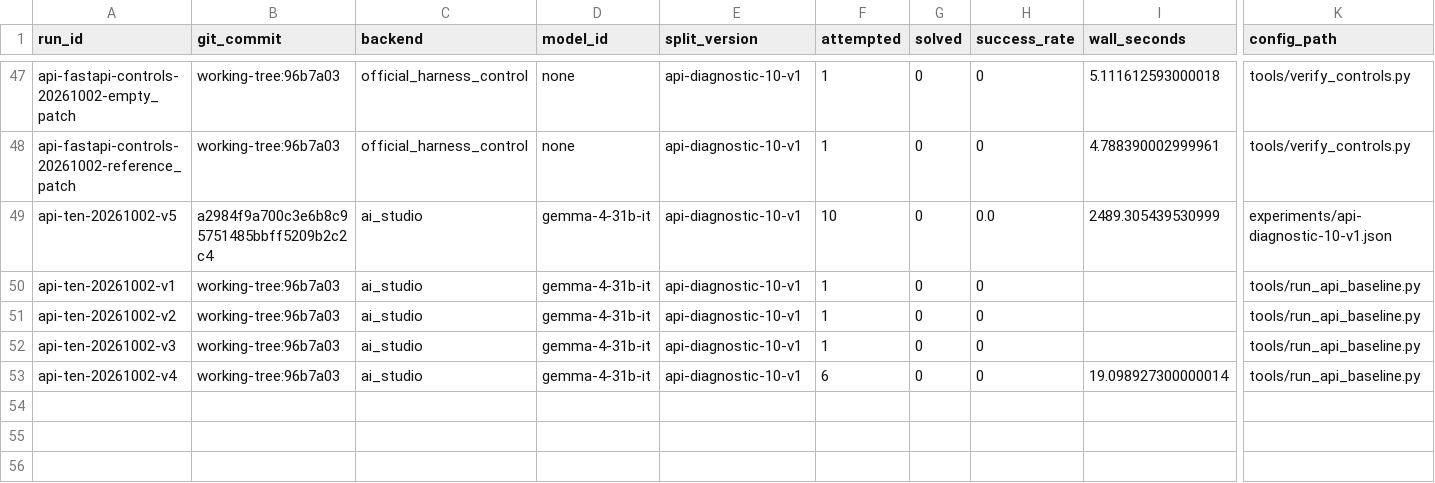
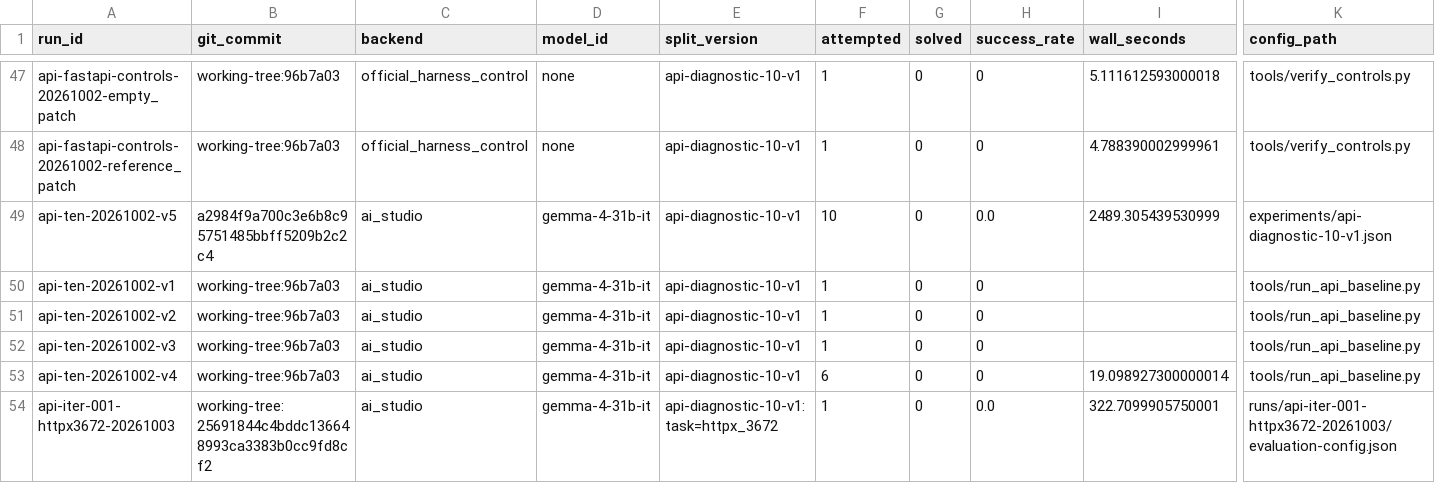
Before and after one commit to apedintensor/gemma-developer-agent, a CSV file: experiments/results.csv, drawn as a sheet; only a part is shown, gaps mark what is left out; rows hold the shown columns only; the diff names each change by its address in the sheet, - before the commit and + after, or states it on an @@ line.

Commit message:
Add reproducible Gemma API iteration workflow and first diagnostic

```diff
--- a/experiments/results.csv
+++ b/experiments/results.csv
+row 54: api-iter-001-httpx3672-20261003 | working-tree:25691844c4bddc136648993ca3383b0cc9fd8cf2 | ai_studio | gemma-4-31b-it | api-diagnostic-10-v1:task=httpx_3672 | 1 | 0 | 0.0 | 322.7099905750001 | runs/api-iter-001-httpx3672-20261003/evaluation-config.json
```
Also changed, not shown: 11 other files.
